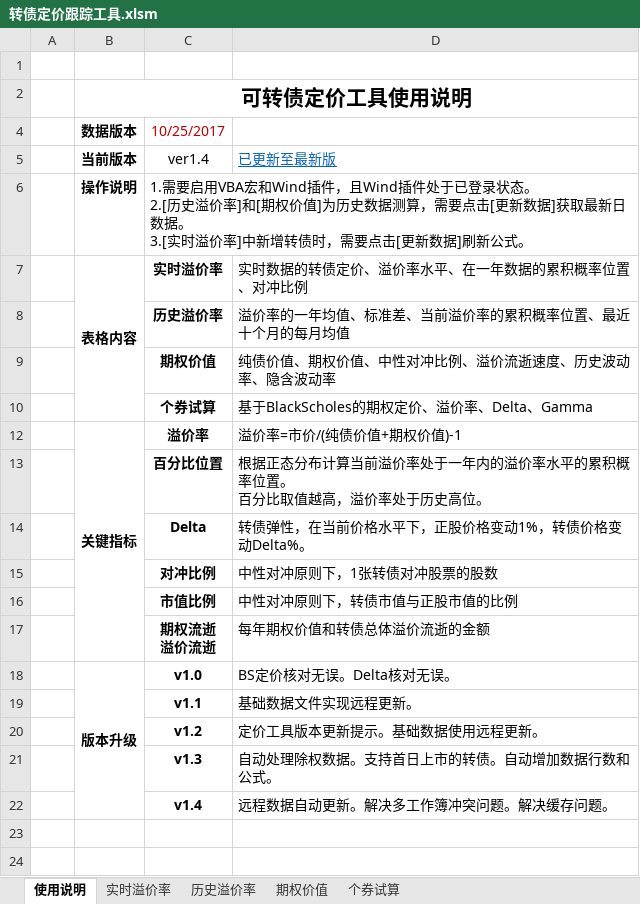
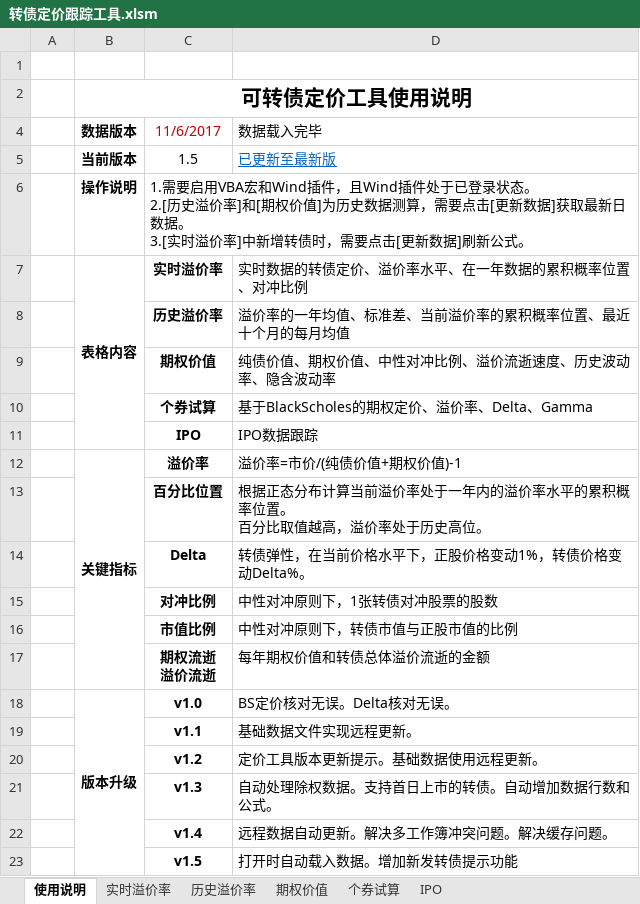
Before and after one commit to liquanbao/hazc, an Excel workbook: 转债定价跟踪工具.xlsm, sheet 使用说明, drawn as a sheet; values as stored, in another font and other column widths than the file's, no borders; charts and pictures not drawn; removed rows and columns are numbered as before the commit, all else as after; the diff names each change by its address in the sheet, - before the commit and + after, or states it on an @@ line.

```diff
--- a/转债定价跟踪工具.xlsm (sheet 使用说明)
+++ b/转债定价跟踪工具.xlsm (sheet 使用说明)
+sheet tab: IPO
-row 4:  | 数据版本 | 10/25/2017
+row 4:  | 数据版本 | 11/6/2017 | 数据载入完毕
-C5: ver1.4
+C5: 1.5
+row 11:  |  | IPO | IPO数据跟踪
+row 23:  |  | v1.5 | 打开时自动载入数据。增加新发转债提示功能
```
Also changed, not shown: sheet 实时溢价率, sheet 期权价值, sheet 历史溢价率, sheet 个券试算, formulas that keep their value, hidden cells, charts or pictures, 期现套利机会监控.xlsm.
